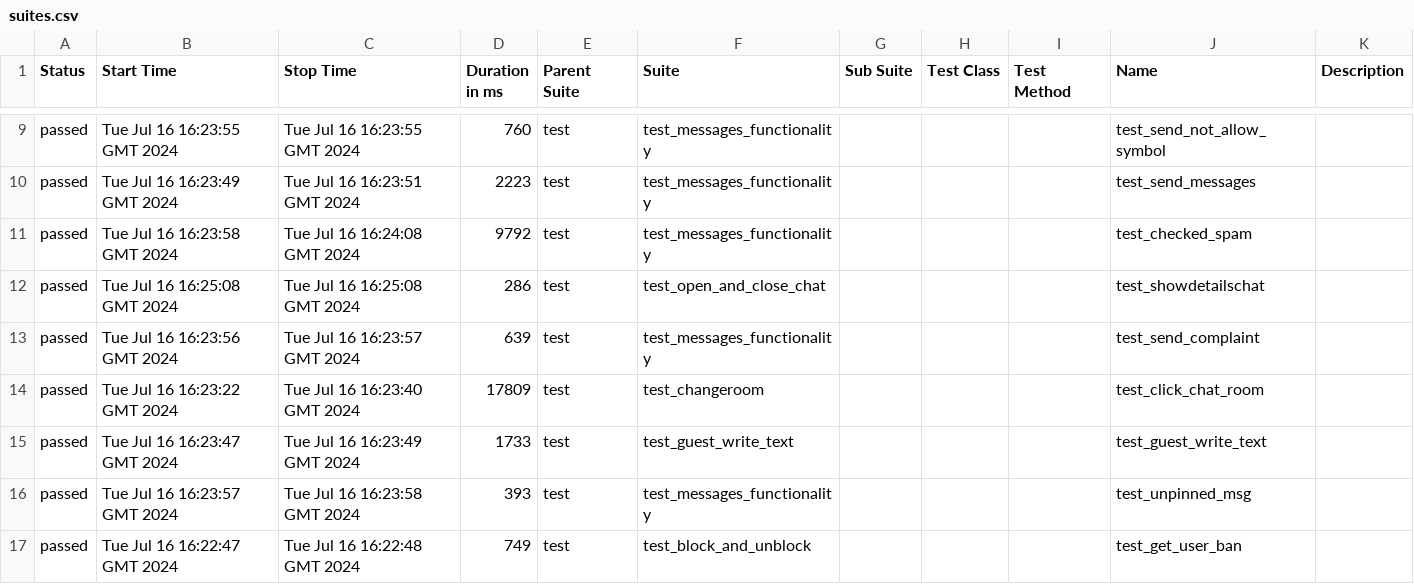
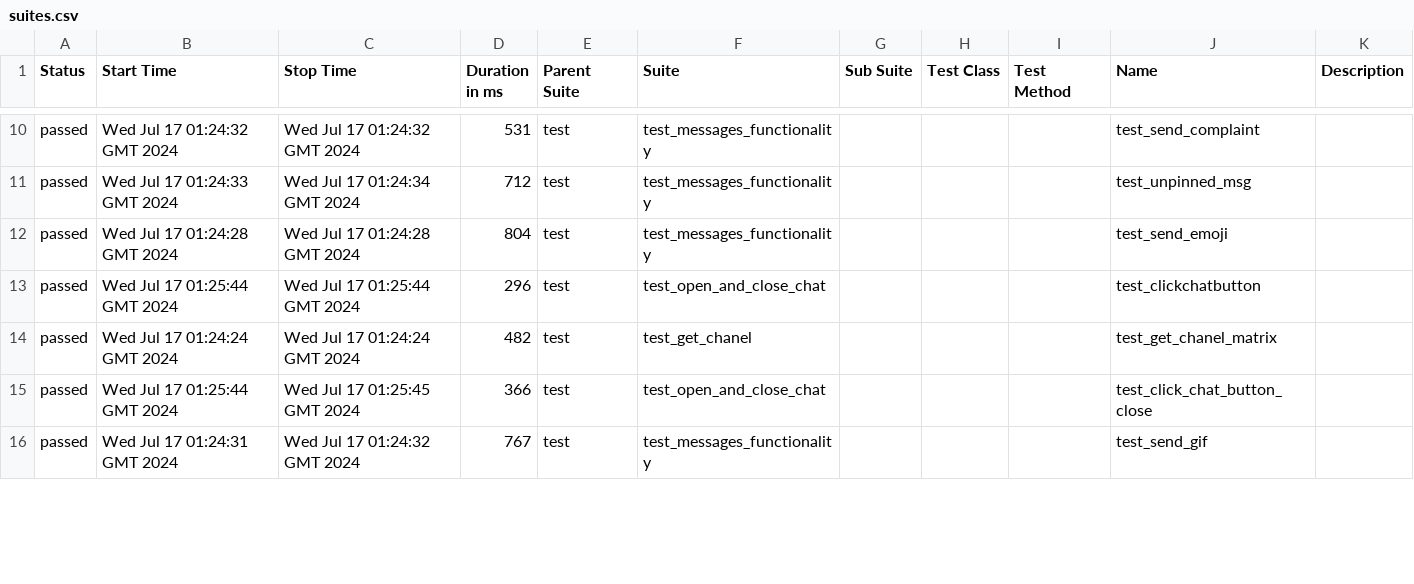
Before and after one commit to VladimirSaf95/ChatProject, a CSV file: data/suites.csv, drawn as a sheet; only a part is shown, gaps mark what is left out; the diff covers the shown part only.

Commit message:
Deploying to gh-pages from @ VladimirSaf95/ChatProject@5c9dfaf0f3e9b212525945c294eb8d6911cd460a 🚀

```diff
--- a/data/suites.csv
+++ b/data/suites.csv
@@ -9,9 +10,7 @@
-"passed","Tue Jul 16 16:23:55 GMT 2024","Tue Jul 16 16:23:55 GMT 2024","760","test","test_messages_functionality","","","","test_send_not_allow_symbol",""
-"passed","Tue Jul 16 16:23:49 GMT 2024","Tue Jul 16 16:23:51 GMT 2024","2223","test","test_messages_functionality","","","","test_send_messages",""
-"passed","Tue Jul 16 16:23:58 GMT 2024","Tue Jul 16 16:24:08 GMT 2024","9792","test","test_messages_functionality","","","","test_checked_spam",""
-"passed","Tue Jul 16 16:25:08 GMT 2024","Tue Jul 16 16:25:08 GMT 2024","286","test","test_open_and_close_chat","","","","test_showdetailschat",""
-"passed","Tue Jul 16 16:23:56 GMT 2024","Tue Jul 16 16:23:57 GMT 2024","639","test","test_messages_functionality","","","","test_send_complaint",""
-"passed","Tue Jul 16 16:23:22 GMT 2024","Tue Jul 16 16:23:40 GMT 2024","17809","test","test_changeroom","","","","test_click_chat_room",""
-"passed","Tue Jul 16 16:23:47 GMT 2024","Tue Jul 16 16:23:49 GMT 2024","1733","test","test_guest_write_text","","","","test_guest_write_text",""
-"passed","Tue Jul 16 16:23:57 GMT 2024","Tue Jul 16 16:23:58 GMT 2024","393","test","test_messages_functionality","","","","test_unpinned_msg",""
-"passed","Tue Jul 16 16:22:47 GMT 2024","Tue Jul 16 16:22:48 GMT 2024","749","test","test_block_and_unblock","","","","test_get_user_ban",""
+"passed","Wed Jul 17 01:24:32 GMT 2024","Wed Jul 17 01:24:32 GMT 2024","531","test","test_messages_functionality","","","","test_send_complaint",""
+"passed","Wed Jul 17 01:24:33 GMT 2024","Wed Jul 17 01:24:34 GMT 2024","712","test","test_messages_functionality","","","","test_unpinned_msg",""
+"passed","Wed Jul 17 01:24:28 GMT 2024","Wed Jul 17 01:24:28 GMT 2024","804","test","test_messages_functionality","","","","test_send_emoji",""
+"passed","Wed Jul 17 01:25:44 GMT 2024","Wed Jul 17 01:25:44 GMT 2024","296","test","test_open_and_close_chat","","","","test_clickchatbutton",""
+"passed","Wed Jul 17 01:24:24 GMT 2024","Wed Jul 17 01:24:24 GMT 2024","482","test","test_get_chanel","","","","test_get_chanel_matrix",""
+"passed","Wed Jul 17 01:25:44 GMT 2024","Wed Jul 17 01:25:45 GMT 2024","366","test","test_open_and_close_chat","","","","test_click_chat_button_close",""
+"passed","Wed Jul 17 01:24:31 GMT 2024","Wed Jul 17 01:24:32 GMT 2024","767","test","test_messages_functionality","","","","test_send_gif",""
```
Also changed, not shown: 4 added rows, 2 removed rows and 60 edited cells elsewhere in this file, data/behaviors.csv, 44 other files.
